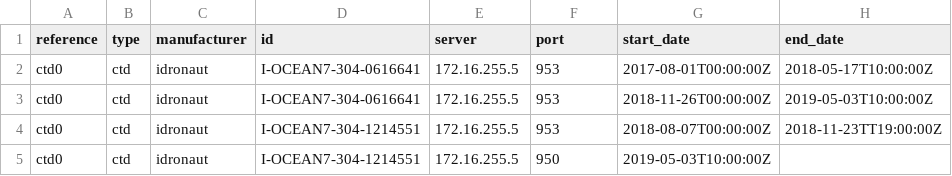
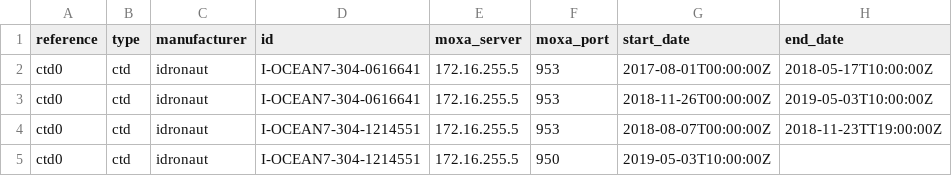
Before and after one commit to Tecquilka/uwobs, a CSV file: common/apps/ctd_config.csv (was common/apps/test.csv), drawn as a sheet.

```diff
--- a/common/apps/test.csv
+++ b/common/apps/ctd_config.csv
@@ -1,2 +1,2 @@
-reference,type,manufacturer,id,server,port,start_date,end_date
+reference,type,manufacturer,id,moxa_server,moxa_port,start_date,end_date
 ctd0,ctd,idronaut,I-OCEAN7-304-0616641,172.16.255.5,953,2017-08-01T00:00:00Z,2018-05-17T10:00:00Z
```
Also changed, not shown: 1 other file.
